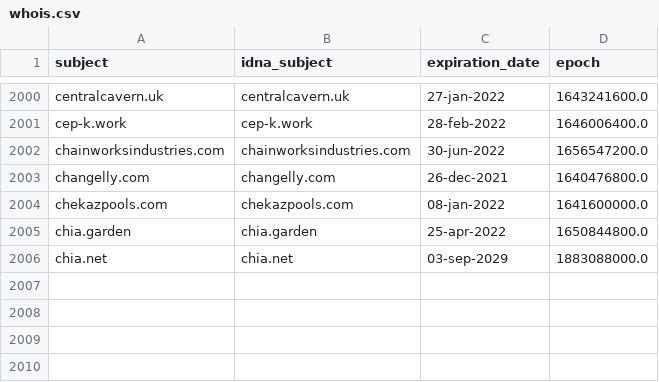
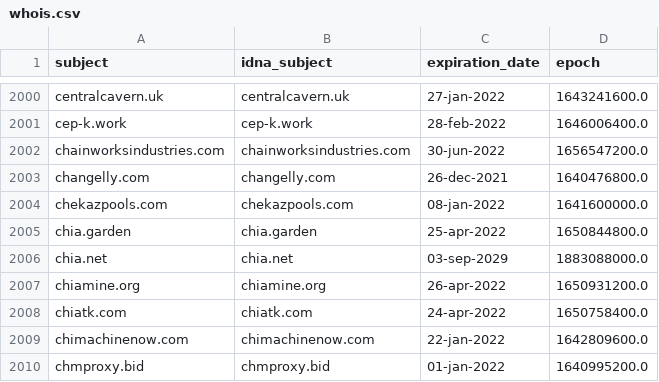
Before and after one commit to Ultimate-Hosts-Blacklist/ZeroDot1_CoinBlockerLists, a CSV file: .pyfunceble/whois.csv, drawn as a sheet; only a part is shown, gaps mark what is left out; the diff names each change by its address in the sheet, - before the commit and + after, or states it on an @@ line.

```diff
--- a/.pyfunceble/whois.csv
+++ b/.pyfunceble/whois.csv
+row 2007: chiamine.org | chiamine.org | 26-apr-2022 | 1650931200.0
+row 2008: chiatk.com | chiatk.com | 24-apr-2022 | 1650758400.0
+row 2009: chimachinenow.com | chimachinenow.com | 22-jan-2022 | 1642809600.0
+row 2010: chmproxy.bid | chmproxy.bid | 01-jan-2022 | 1640995200.0
```
Also changed, not shown: 12 other files.
